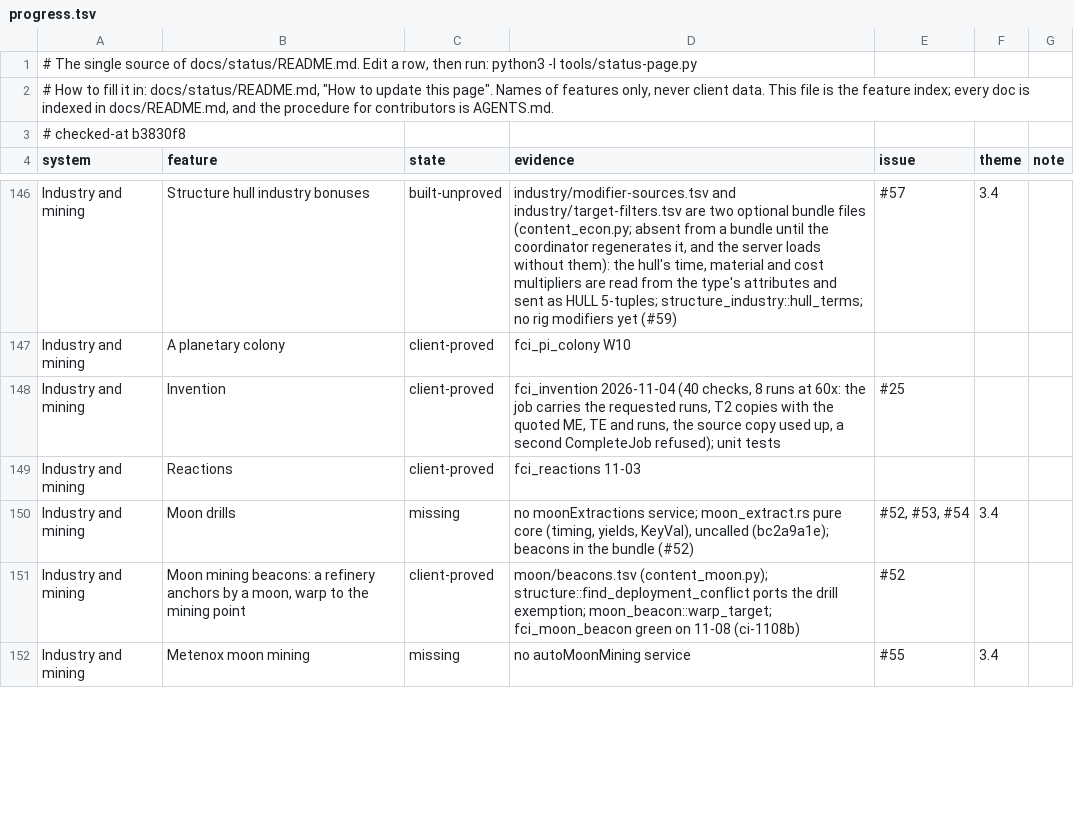
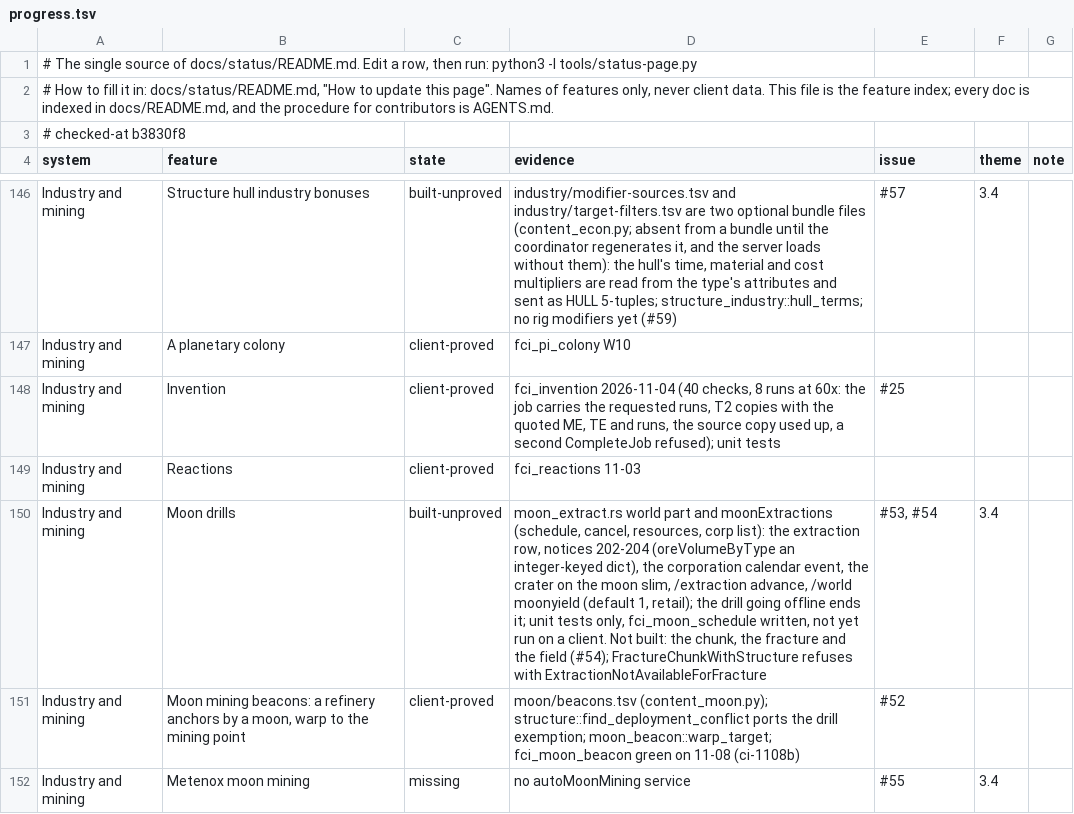
Before and after one commit to hotshotjosh/space-offline, a TSV file: docs/status/progress.tsv, drawn as a sheet; only a part is shown, gaps mark what is left out.

```diff
--- a/docs/status/progress.tsv
+++ b/docs/status/progress.tsv
@@ -149,3 +149,3 @@ Industry and mining	Invention	client-proved	fci_invention 2026-11-04 (40 checks,
 Industry and mining	Reactions	client-proved	fci_reactions 11-03			
-Industry and mining	Moon drills	missing	no moonExtractions service; moon_extract.rs pure core (timing, yields, KeyVal), uncalled (bc2a9a1e); beacons in the bundle (#52)	#52, #53, #54	3.4	
+Industry and mining	Moon drills	built-unproved	moon_extract.rs world part and moonExtractions (schedule, cancel, resources, corp list): the extraction row, notices 202-204 (oreVolumeByType an integer-keyed dict), the corporation calendar event, the crater on the moon slim, /extraction advance, /world moonyield (default 1, retail); the drill going offline ends it; unit tests only, fci_moon_schedule written, not yet run on a client. Not built: the chunk, the fracture and the field (#54); FractureChunkWithStructure refuses with ExtractionNotAvailableForFracture	#53, #54	3.4	
 Industry and mining	Moon mining beacons: a refinery anchors by a moon, warp to the mining point	client-proved	moon/beacons.tsv (content_moon.py); structure::find_deployment_conflict ports the drill exemption; moon_beacon::warp_target; fci_moon_beacon green on 11-08 (ci-1108b)	#52		
```
Also changed, not shown: tools/lanes-cite-baseline.tsv, 23 other files.
